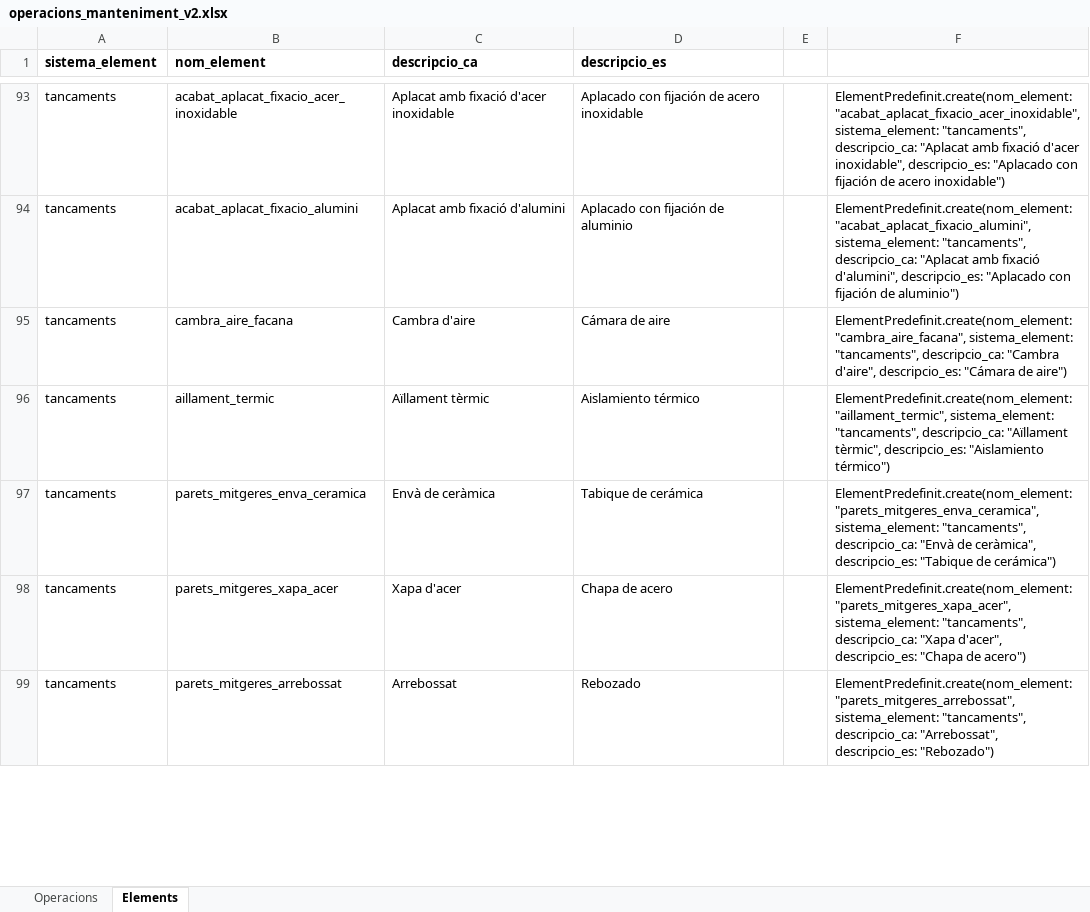
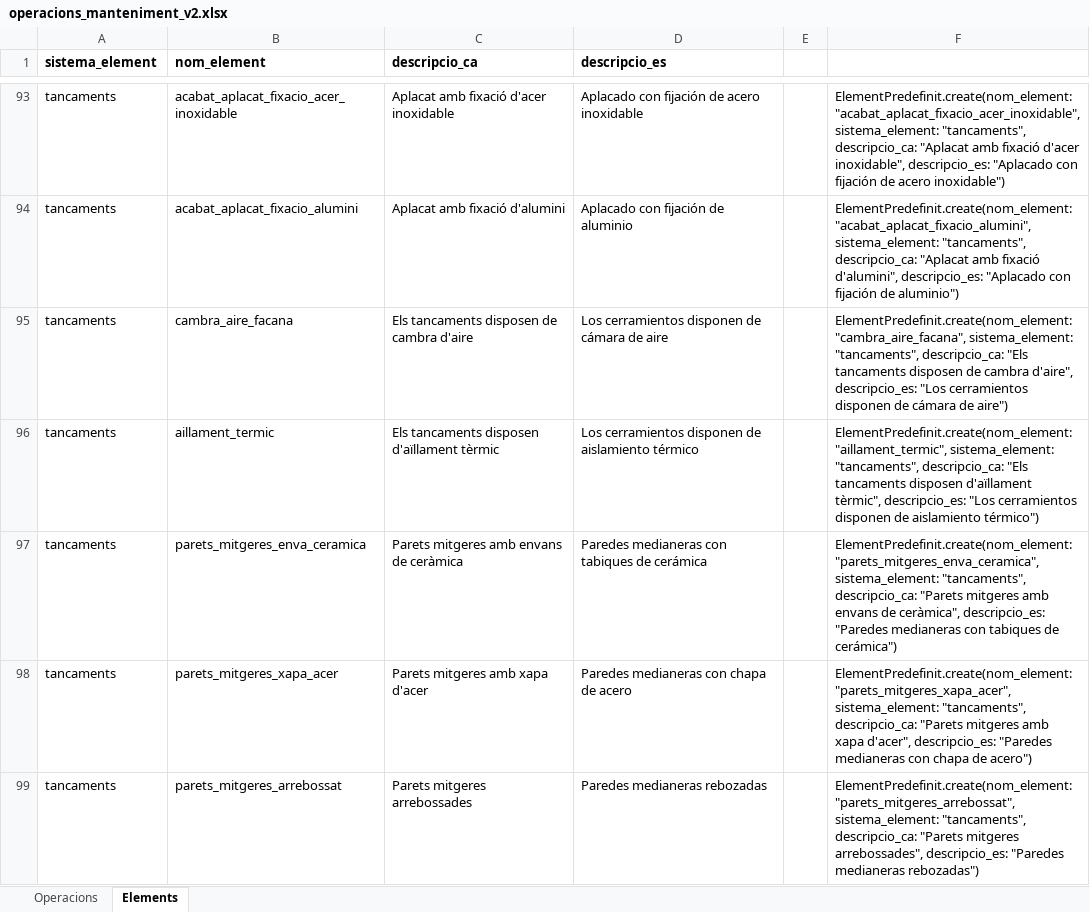
Before and after one commit to jordimarti/llibreedifici, an Excel workbook: lib/documents_treball/operacions_manteniment_v2.xlsx, sheet Elements, drawn as a sheet; only a part is shown, gaps mark what is left out; values as stored, in another font and other column widths than the file's, no borders; the diff covers the shown part only; the diff names each change by its address in the sheet, - before the commit and + after, or states it on an @@ line.

Commit message:
Textos i seed per tancaments, cobertes i particions

```diff
--- a/lib/documents_treball/operacions_manteniment_v2.xlsx (sheet Elements)
+++ b/lib/documents_treball/operacions_manteniment_v2.xlsx (sheet Elements)
-C95 (descripcio_ca): Cambra d'aire
+C95 (descripcio_ca): Els tancaments disposen de cambra d'aire
-D95 (descripcio_es): Cámara de aire
+D95 (descripcio_es): Los cerramientos disponen de cámara de aire
-F95: …"tancaments", descripcio_ca: "Cambra d'aire", descripcio_es: "Cámara de aire")
+F95: …"tancaments", descripcio_ca: "Els tancaments disposen de cambra d'aire", descripcio_es: "Los cerramientos disponen de cámara de aire")
-C96 (descripcio_ca): Aïllament tèrmic
+C96 (descripcio_ca): Els tancaments disposen d'aïllament tèrmic
-D96 (descripcio_es): Aislamiento térmico
+D96 (descripcio_es): Los cerramientos disponen de aislamiento térmico
-F96: …"tancaments", descripcio_ca: "Aïllament tèrmic", descripcio_es: "Aislamiento térmico")
+F96: …"tancaments", descripcio_ca: "Els tancaments disposen d'aïllament tèrmic", descripcio_es: "Los cerramientos disponen de aislamiento térmico")
-C97 (descripcio_ca): Envà de ceràmica
+C97 (descripcio_ca): Parets mitgeres amb envans de ceràmica
-D97 (descripcio_es): Tabique de cerámica
+D97 (descripcio_es): Paredes medianeras con tabiques de cerámica
-F97: …"tancaments", descripcio_ca: "Envà de ceràmica", descripcio_es: "Tabique de cerámica")
+F97: …"tancaments", descripcio_ca: "Parets mitgeres amb envans de ceràmica", descripcio_es: "Paredes medianeras con tabiques de cerámica")
-C98 (descripcio_ca): Xapa d'acer
+C98 (descripcio_ca): Parets mitgeres amb xapa d'acer
-D98 (descripcio_es): Chapa de acero
+D98 (descripcio_es): Paredes medianeras con chapa de acero
-F98: …"tancaments", descripcio_ca: "Xapa d'acer", descripcio_es: "Chapa de acero")
+F98: …"tancaments", descripcio_ca: "Parets mitgeres amb xapa d'acer", descripcio_es: "Paredes medianeras con chapa de acero")
-C99 (descripcio_ca): Arrebossat
+C99 (descripcio_ca): Parets mitgeres arrebossades
-D99 (descripcio_es): Rebozado
+D99 (descripcio_es): Paredes medianeras rebozadas
-F99: …"tancaments", descripcio_ca: "Arrebossat", descripcio_es: "Rebozado")
+F99: …"tancaments", descripcio_ca: "Parets mitgeres arrebossades", descripcio_es: "Paredes medianeras rebozadas")
```
Also changed, not shown: 80 added rows and 207 edited cells elsewhere in this sheet, 5 other files.
